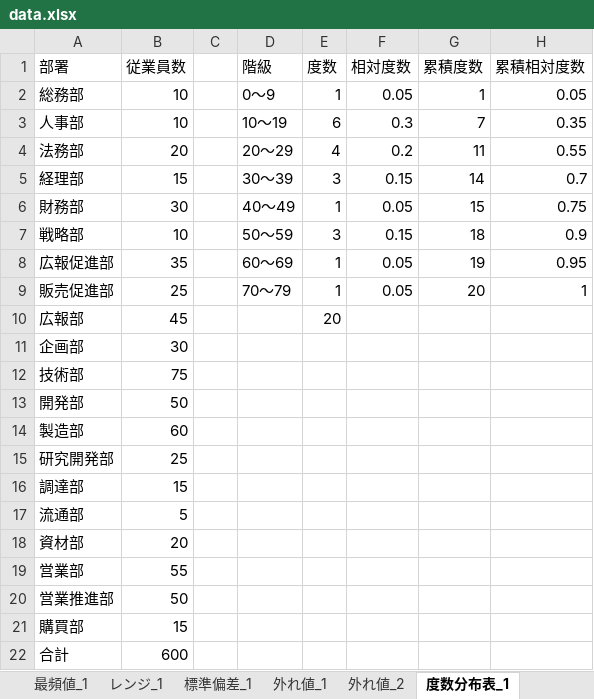
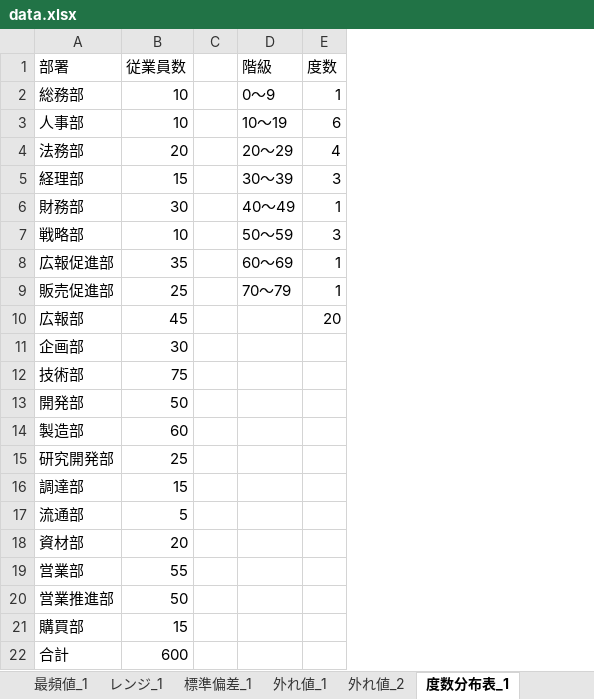
Before and after one commit to aki-creatist/phases, an Excel workbook: 01/ph_01/01_prepare/04_analysis/01_basic/data.xlsx, sheet 度数分布表_1, drawn as a sheet; values as stored, in another font and other column widths than the file's, no borders; the diff names each change by its address in the sheet, - before the commit and + after, or states it on an @@ line.

```diff
--- a/01/ph_01/01_prepare/04_analysis/01_basic/data.xlsx (sheet 度数分布表_1)
+++ b/01/ph_01/01_prepare/04_analysis/01_basic/data.xlsx (sheet 度数分布表_1)
-column F (相対度数), rows 2-9: 0.05 | 0.3 | 0.2 | 0.15 | 0.05 | 0.15 | 0.05 | 0.05
-column G (累積度数), rows 2-9: 1 | 7 | 11 | 14 | 15 | 18 | 19 | 20
-column H (累積相対度数), rows 2-9: 0.05 | 0.35 | 0.55 | 0.7 | 0.75 | 0.9 | 0.95 | 1
```
Also changed, not shown: sheet 季節調整_1, sheet 季節調整_2, sheet 標準化_1, sheet 移動平均_1, charts or pictures, 1 other file.
